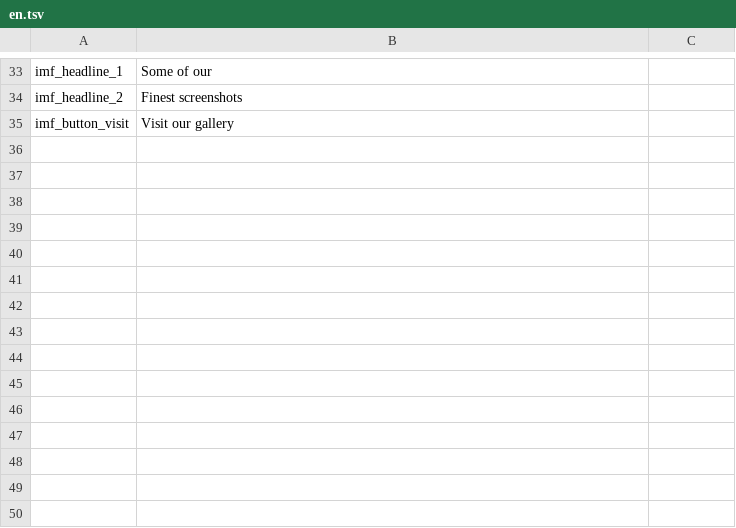
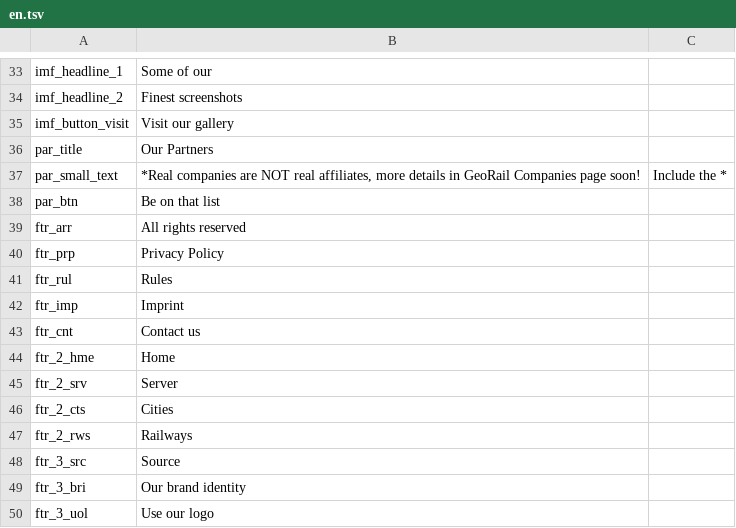
Before and after one commit to Just-Noone/georail-web, a TSV file: public/assets/lang/en.tsv, drawn as a sheet; only a part is shown, gaps mark what is left out; the diff names each change by its address in the sheet, - before the commit and + after, or states it on an @@ line.

```diff
--- a/public/assets/lang/en.tsv
+++ b/public/assets/lang/en.tsv
+row 36: par_title | Our Partners
+row 37: par_small_text | *Real companies are NOT real affiliates, more details in GeoRail Companies page soon! | Include the *
+row 38: par_btn | Be on that list
+row 39: ftr_arr | All rights reserved
+row 40: ftr_prp | Privacy Policy
+row 41: ftr_rul | Rules
+row 42: ftr_imp | Imprint
+row 43: ftr_cnt | Contact us
+row 44: ftr_2_hme | Home
+row 45: ftr_2_srv | Server
+row 46: ftr_2_cts | Cities
+row 47: ftr_2_rws | Railways
+row 48: ftr_3_src | Source
+row 49: ftr_3_bri | Our brand identity
+row 50: ftr_3_uol | Use our logo
```
Also changed, not shown: 15 other files.
